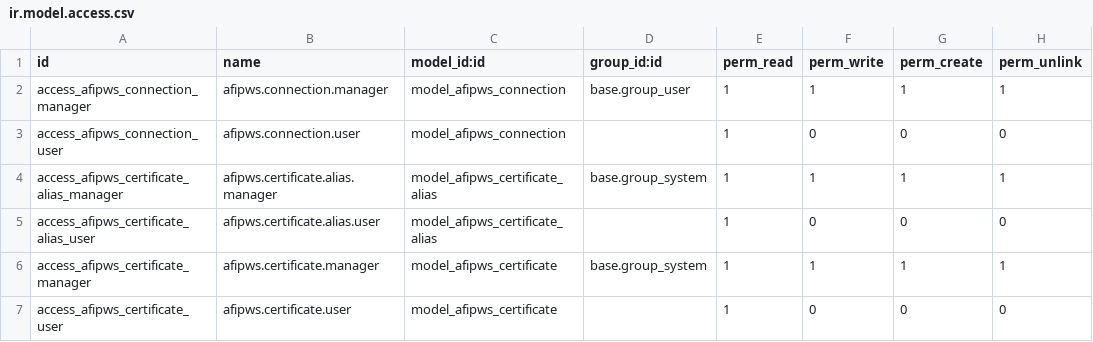
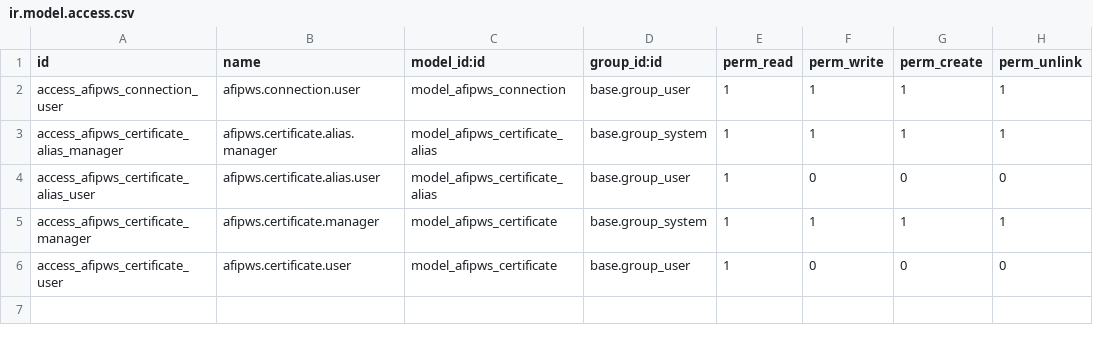
Before and after one commit to ingadhoc/odoo-argentina, a CSV file: l10n_ar_afipws/security/ir.model.access.csv, drawn as a sheet.

Commit message:
[pylint] l10n_ar_afipws: Fix lint errors various

```diff
--- a/l10n_ar_afipws/security/ir.model.access.csv
+++ b/l10n_ar_afipws/security/ir.model.access.csv
@@ -1,7 +1,6 @@
 id,name,model_id:id,group_id:id,perm_read,perm_write,perm_create,perm_unlink
-access_afipws_connection_manager,afipws.connection.manager,model_afipws_connection,base.group_user,1,1,1,1
-access_afipws_connection_user,afipws.connection.user,model_afipws_connection,,1,0,0,0
+access_afipws_connection_user,afipws.connection.user,model_afipws_connection,base.group_user,1,1,1,1
 access_afipws_certificate_alias_manager,afipws.certificate.alias.manager,model_afipws_certificate_alias,base.group_system,1,1,1,1
-access_afipws_certificate_alias_user,afipws.certificate.alias.user,model_afipws_certificate_alias,,1,0,0,0
+access_afipws_certificate_alias_user,afipws.certificate.alias.user,model_afipws_certificate_alias,base.group_user,1,0,0,0
 access_afipws_certificate_manager,afipws.certificate.manager,model_afipws_certificate,base.group_system,1,1,1,1
-access_afipws_certificate_user,afipws.certificate.user,model_afipws_certificate,,1,0,0,0
+access_afipws_certificate_user,afipws.certificate.user,model_afipws_certificate,base.group_user,1,0,0,0
```
Also changed, not shown: 10 other files.
